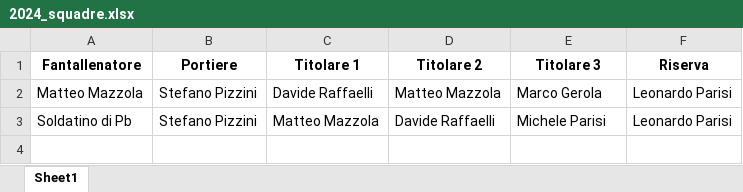
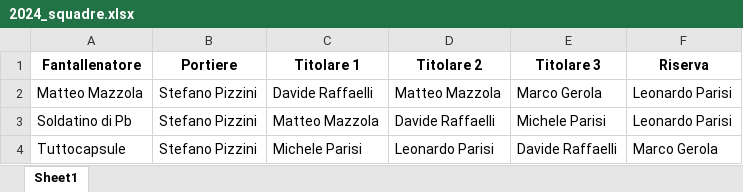
Before and after one commit to chumpblocckami/fantacalciosplash_lizzana, an Excel workbook: assets/2024_squadre.xlsx, sheet Sheet1, drawn as a sheet; values as stored, in another font and other column widths than the file's, no borders; the diff names each change by its address in the sheet, - before the commit and + after, or states it on an @@ line.

Commit message:
Added Tuttocapsule team

```diff
--- a/assets/2024_squadre.xlsx (sheet Sheet1)
+++ b/assets/2024_squadre.xlsx (sheet Sheet1)
+row 4: Tuttocapsule | Stefano Pizzini | Michele Parisi | Leonardo Parisi | Davide Raffaelli | Marco Gerola
```
